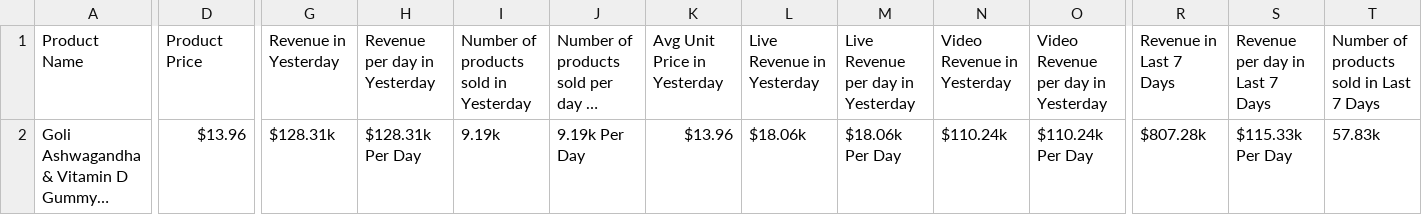
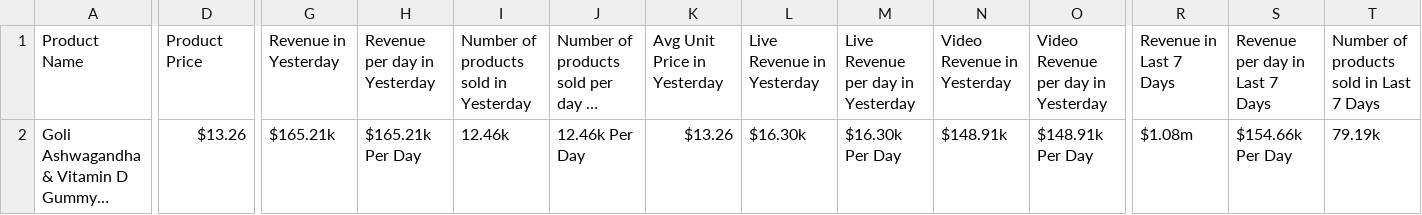
Before and after one commit to mominwaqas15/Kalo_Data_Scraper, a CSV file: Product_Details.csv, drawn as a sheet; only a part is shown, gaps mark what is left out; long unchanged cells end in …; the diff covers the shown part only; the diff names each change by its address in the sheet, - before the commit and + after, or states it on an @@ line.

```diff
--- a/Product_Details.csv
+++ b/Product_Details.csv
-D2: $13.96
+D2: $13.26
-G2: $128.31k
+G2: $165.21k
-H2: $128.31k Per Day
+H2: $165.21k Per Day
-I2: 9.19k
+I2: 12.46k
-J2: 9.19k Per Day
+J2: 12.46k Per Day
-K2: $13.96
+K2: $13.26
-L2: $18.06k
+L2: $16.30k
-M2: $18.06k Per Day
+M2: $16.30k Per Day
-N2: $110.24k
+N2: $148.91k
-O2: $110.24k Per Day
+O2: $148.91k Per Day
-R2: $807.28k
+R2: $1.08m
-S2: $115.33k Per Day
+S2: $154.66k Per Day
-T2: 57.83k
+T2: 79.19k
```
Also changed, not shown: 36 edited cells elsewhere in this file, Creator_Details.csv, Live_Stream_Details.csv, 3 other files.
